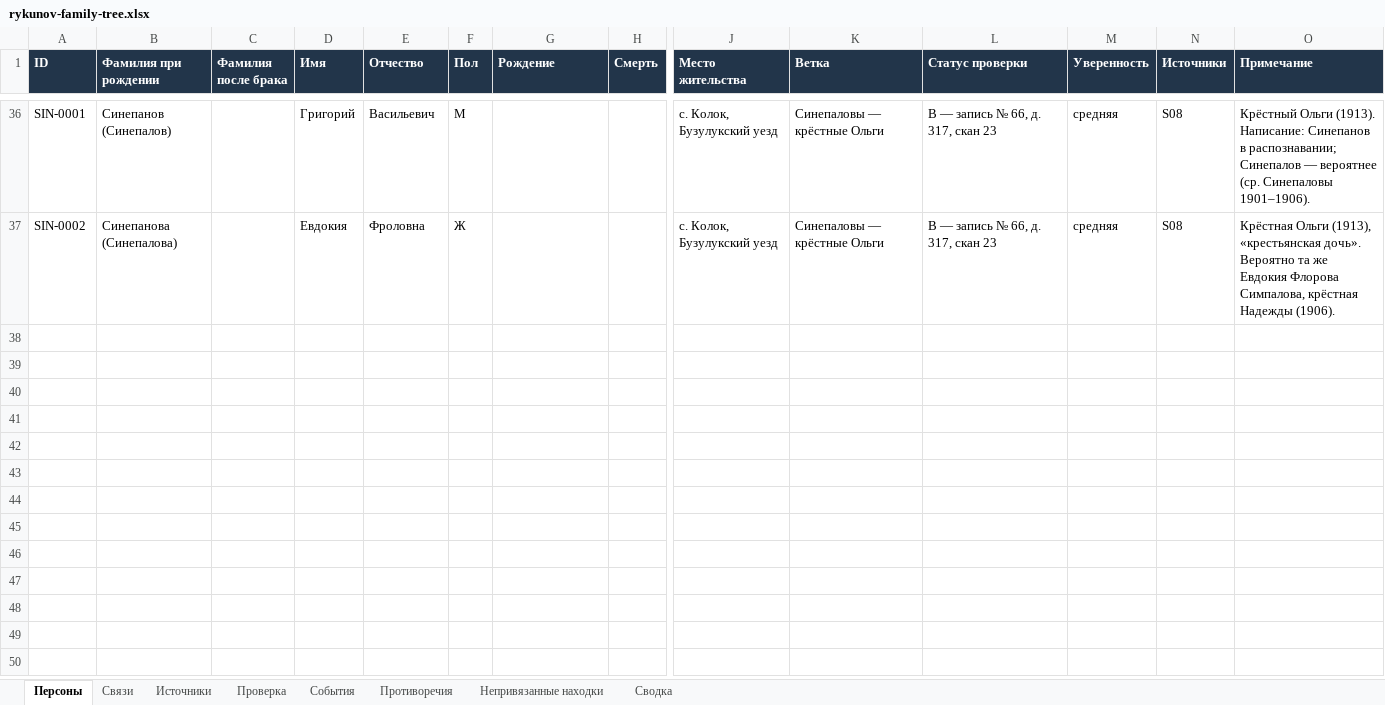
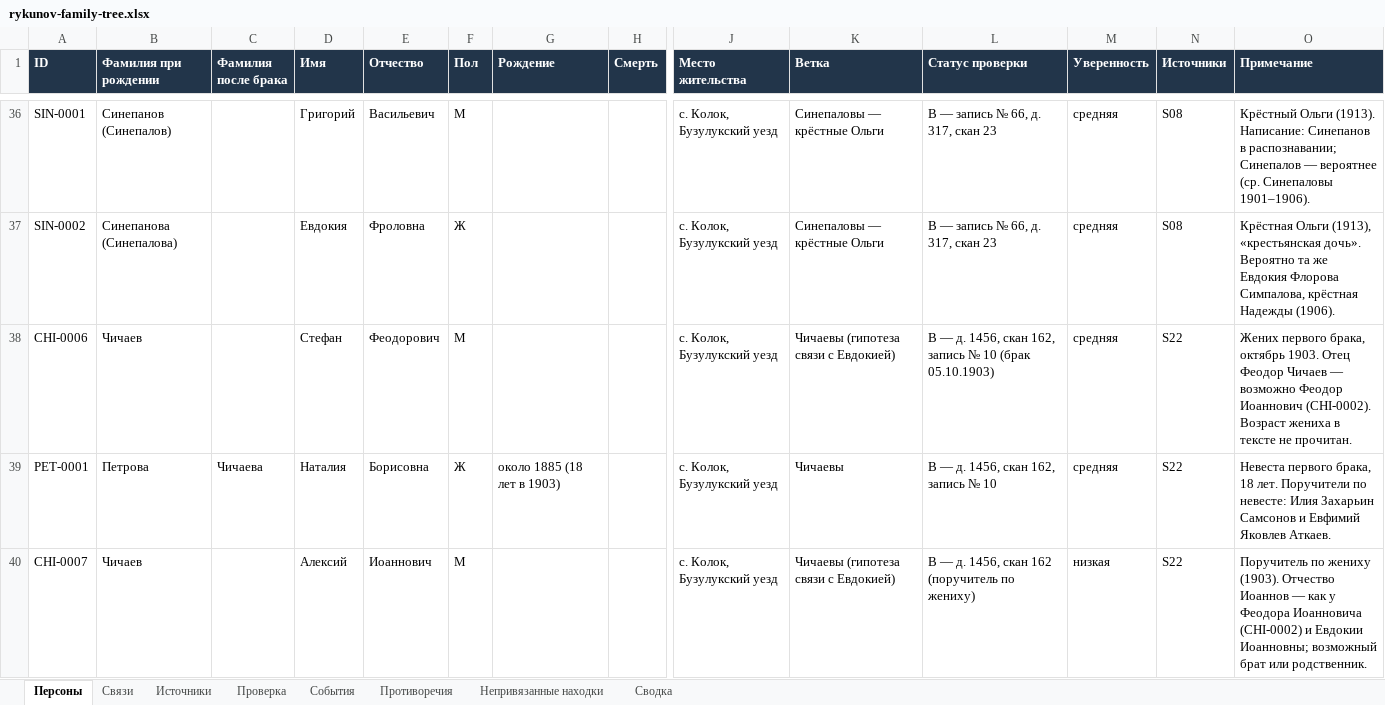
Before and after one commit to kilevoy/rykunov-family-tree, an Excel workbook: data/rykunov-family-tree.xlsx, sheet Персоны, drawn as a sheet; only a part is shown, gaps mark what is left out; values as stored, in another font and other column widths than the file's, no borders; rows hold the shown columns only; the diff names each change by its address in the sheet, - before the commit and + after, or states it on an @@ line.

```diff
--- a/data/rykunov-family-tree.xlsx (sheet Персоны)
+++ b/data/rykunov-family-tree.xlsx (sheet Персоны)
+row 38: CHI-0006 | Чичаев |  | Стефан | Феодорович | М |  |  | с. Колок, Бузулукский уезд | Чичаевы (гипотеза связи с Евдокией) | B — д. 1456, скан 162, запись № 10 (брак 05.10.1903) | средняя | S22 | Жених первого брака, октябрь 1903. Отец Феодор Чичаев — возможно Феодор Иоаннович (CHI-0002). Возраст жениха в тексте не прочитан.
+row 39: PET-0001 | Петрова | Чичаева | Наталия | Борисовна | Ж | около 1885 (18 лет в 1903) |  | с. Колок, Бузулукский уезд | Чичаевы | B — д. 1456, скан 162, запись № 10 | средняя | S22 | Невеста первого брака, 18 лет. Поручители по невесте: Илия Захарьин Самсонов и Евфимий Яковлев Аткаев.
+row 40: CHI-0007 | Чичаев |  | Алексий | Иоаннович | М |  |  | с. Колок, Бузулукский уезд | Чичаевы (гипотеза связи с Евдокией) | B — д. 1456, скан 162 (поручитель по жениху) | низкая | S22 | Поручитель по жениху (1903). Отчество Иоаннов — как у Феодора Иоанновича (CHI-0002) и Евдокии Иоанновны; возможный брат или родственник.
```
Also changed, not shown: sheet Связи, sheet Непривязанные находки, sheet События, sheet Источники, sheet Сводка.
